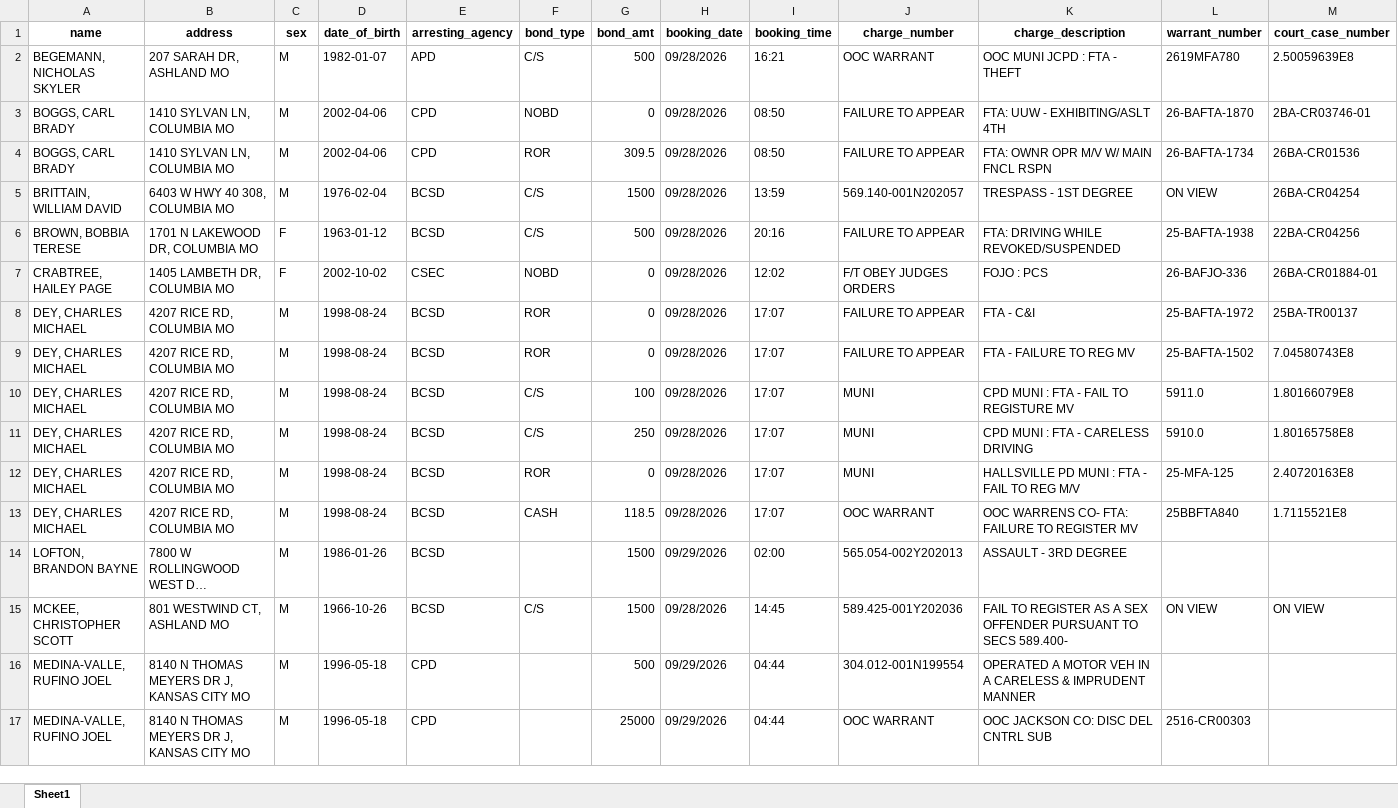
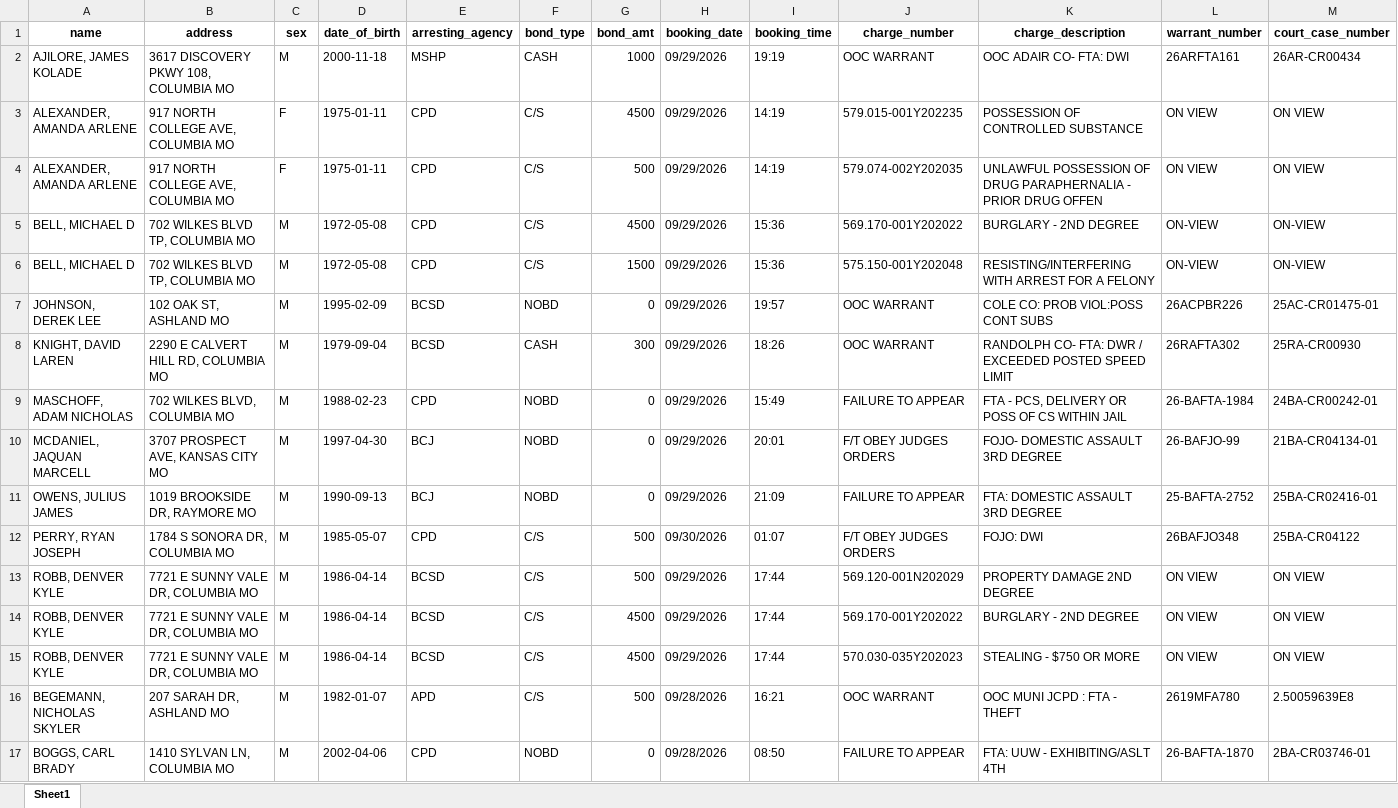
Before and after one commit to MizzouDataJournalism/bc-jail-data, an Excel workbook: updated-data/past_7_am_reports.xlsx, sheet Sheet1, drawn as a sheet; only a part is shown; the shorter side is filled out with more unchanged rows; long unchanged cells end in …; values as stored, in another font and other column widths than the file's, no borders; rows hold the shown columns only; the diff names each change by its address in the sheet, - before the commit and + after, or states it on an @@ line.

```diff
--- a/updated-data/past_7_am_reports.xlsx (sheet Sheet1)
+++ b/updated-data/past_7_am_reports.xlsx (sheet Sheet1)
+row 2: AJILORE, JAMES KOLADE | 3617 DISCOVERY PKWY 108, COLUMBIA MO | M | 2000-11-18 | MSHP | CASH | 1000 | 09/29/2026 | 19:19 | OOC WARRANT | OOC ADAIR CO- FTA: DWI | 26ARFTA161 | 26AR-CR00434
+row 3: ALEXANDER, AMANDA ARLENE | 917 NORTH COLLEGE AVE, COLUMBIA MO | F | 1975-01-11 | CPD | C/S | 4500 | 09/29/2026 | 14:19 | 579.015-001Y202235 | POSSESSION OF CONTROLLED SUBSTANCE | ON VIEW | ON VIEW
+row 4: ALEXANDER, AMANDA ARLENE | 917 NORTH COLLEGE AVE, COLUMBIA MO | F | 1975-01-11 | CPD | C/S | 500 | 09/29/2026 | 14:19 | 579.074-002Y202035 | UNLAWFUL POSSESSION OF DRUG PARAPHERNALIA - PRIOR DRUG OFFEN | ON VIEW | ON VIEW
+row 5: BELL, MICHAEL D | 702 WILKES BLVD TP, COLUMBIA MO | M | 1972-05-08 | CPD | C/S | 4500 | 09/29/2026 | 15:36 | 569.170-001Y202022 | BURGLARY - 2ND DEGREE | ON-VIEW | ON-VIEW
+row 6: BELL, MICHAEL D | 702 WILKES BLVD TP, COLUMBIA MO | M | 1972-05-08 | CPD | C/S | 1500 | 09/29/2026 | 15:36 | 575.150-001Y202048 | RESISTING/INTERFERING WITH ARREST FOR A FELONY | ON-VIEW | ON-VIEW
+row 7: JOHNSON, DEREK LEE | 102 OAK ST, ASHLAND MO | M | 1995-02-09 | BCSD | NOBD | 0 | 09/29/2026 | 19:57 | OOC WARRANT | COLE CO: PROB VIOL:POSS CONT SUBS | 26ACPBR226 | 25AC-CR01475-01
+row 8: KNIGHT, DAVID LAREN | 2290 E CALVERT HILL RD, COLUMBIA MO | M | 1979-09-04 | BCSD | CASH | 300 | 09/29/2026 | 18:26 | OOC WARRANT | RANDOLPH CO- FTA: DWR / EXCEEDED POSTED SPEED LIMIT | 26RAFTA302 | 25RA-CR00930
+row 9: MASCHOFF, ADAM NICHOLAS | 702 WILKES BLVD, COLUMBIA MO | M | 1988-02-23 | CPD | NOBD | 0 | 09/29/2026 | 15:49 | FAILURE TO APPEAR | FTA - PCS, DELIVERY OR POSS OF CS WITHIN JAIL | 26-BAFTA-1984 | 24BA-CR00242-01
+row 10: MCDANIEL, JAQUAN MARCELL | 3707 PROSPECT AVE, KANSAS CITY MO | M | 1997-04-30 | BCJ | NOBD | 0 | 09/29/2026 | 20:01 | F/T OBEY JUDGES ORDERS | FOJO- DOMESTIC ASSAULT 3RD DEGREE | 26-BAFJO-99 | 21BA-CR04134-01
+row 11: OWENS, JULIUS JAMES | 1019 BROOKSIDE DR, RAYMORE MO | M | 1990-09-13 | BCJ | NOBD | 0 | 09/29/2026 | 21:09 | FAILURE TO APPEAR | FTA: DOMESTIC ASSAULT 3RD DEGREE | 25-BAFTA-2752 | 25BA-CR02416-01
+row 12: PERRY, RYAN JOSEPH | 1784 S SONORA DR, COLUMBIA MO | M | 1985-05-07 | CPD | C/S | 500 | 09/30/2026 | 01:07 | F/T OBEY JUDGES ORDERS | FOJO: DWI | 26BAFJO348 | 25BA-CR04122
+row 13: ROBB, DENVER KYLE | 7721 E SUNNY VALE DR, COLUMBIA MO | M | 1986-04-14 | BCSD | C/S | 500 | 09/29/2026 | 17:44 | 569.120-001N202029 | PROPERTY DAMAGE 2ND DEGREE | ON VIEW | ON VIEW
+row 14: ROBB, DENVER KYLE | 7721 E SUNNY VALE DR, COLUMBIA MO | M | 1986-04-14 | BCSD | C/S | 4500 | 09/29/2026 | 17:44 | 569.170-001Y202022 | BURGLARY - 2ND DEGREE | ON VIEW | ON VIEW
+row 15: ROBB, DENVER KYLE | 7721 E SUNNY VALE DR, COLUMBIA MO | M | 1986-04-14 | BCSD | C/S | 4500 | 09/29/2026 | 17:44 | 570.030-035Y202023 | STEALING - $750 OR MORE | ON VIEW | ON VIEW
```
Also changed, not shown: 3 other files.
